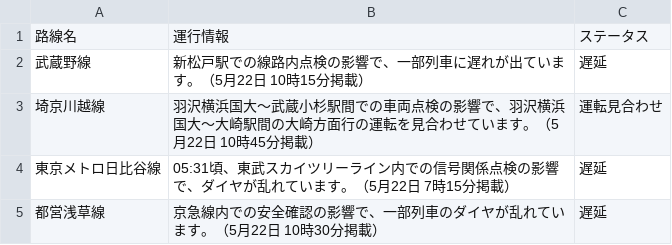
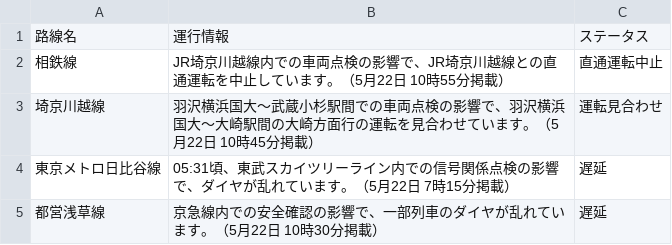
Before and after one commit to TakaoSenrioka/TrainViewHazama, a CSV file: public/result.csv, drawn as a sheet; removed rows and columns are numbered as before the commit, all else as after; the diff names each change by its address in the sheet, - before the commit and + after, or states it on an @@ line.

Commit message:
Auto update CSV files

```diff
--- a/public/result.csv
+++ b/public/result.csv
-row 2: 武蔵野線 | 新松戸駅での線路内点検の影響で、一部列車に遅れが出ています。（5月22日 10時15分掲載） | 遅延
+row 2: 相鉄線 | JR埼京川越線内での車両点検の影響で、JR埼京川越線との直通運転を中止しています。（5月22日 10時55分掲載） | 直通運転中止
```
